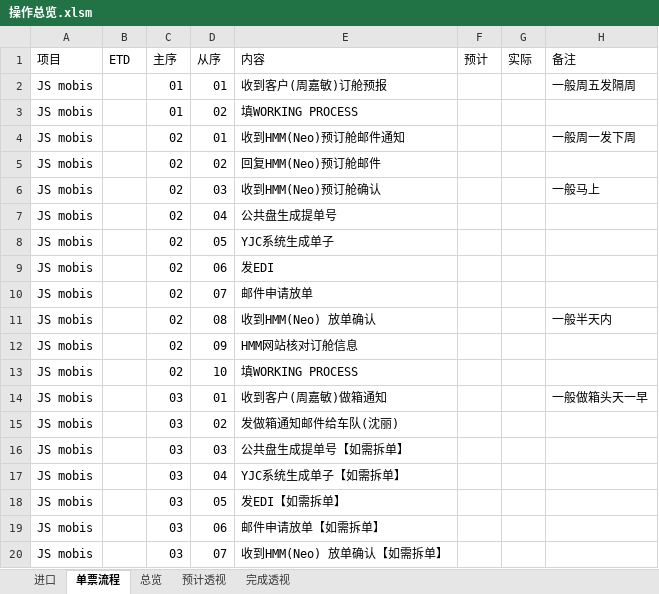
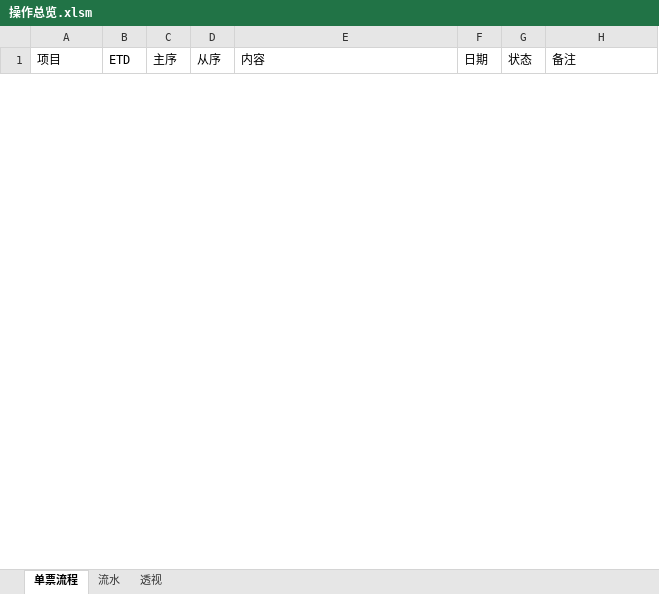
Before and after one commit to ColorfullyZhang/rang, an Excel workbook: yjc/操作总览.xlsm, sheet 单票流程, drawn as a sheet; only a part is shown; values as stored, in another font and other column widths than the file's, no borders; conditional formats and table styles not drawn; removed rows and columns are numbered as before the commit, all else as after; the diff covers the shown part only; the diff names each change by its address in the sheet, - before the commit and + after, or states it on an @@ line.

```diff
--- a/yjc/操作总览.xlsm (sheet 单票流程)
+++ b/yjc/操作总览.xlsm (sheet 单票流程)
-sheet tab: 总览
+sheet tab: 流水
-sheet tab: 预计透视
+sheet tab: 透视
-sheet tab: 进口
-sheet tab: 完成透视
-F1: 预计
+F1: 日期
-G1: 实际
+G1: 状态
-row 2: JS mobis |  | 01 | 01 | 收到客户(周嘉敏)订舱预报 |  |  | 一般周五发隔周
-row 3: JS mobis |  | 01 | 02 | 填WORKING PROCESS
-row 4: JS mobis |  | 02 | 01 | 收到HMM(Neo)预订舱邮件通知 |  |  | 一般周一发下周
-row 5: JS mobis |  | 02 | 02 | 回复HMM(Neo)预订舱邮件
-row 6: JS mobis |  | 02 | 03 | 收到HMM(Neo)预订舱确认 |  |  | 一般马上
-row 7: JS mobis |  | 02 | 04 | 公共盘生成提单号
-row 8: JS mobis |  | 02 | 05 | YJC系统生成单子
-row 9: JS mobis |  | 02 | 06 | 发EDI
-row 10: JS mobis |  | 02 | 07 | 邮件申请放单
-row 11: JS mobis |  | 02 | 08 | 收到HMM(Neo) 放单确认 |  |  | 一般半天内
-row 12: JS mobis |  | 02 | 09 | HMM网站核对订舱信息
-row 13: JS mobis |  | 02 | 10 | 填WORKING PROCESS
-row 14: JS mobis |  | 03 | 01 | 收到客户(周嘉敏)做箱通知 |  |  | 一般做箱头天一早
-row 15: JS mobis |  | 03 | 02 | 发做箱通知邮件给车队(沈丽)
-row 16: JS mobis |  | 03 | 03 | 公共盘生成提单号【如需拆单】
-row 17: JS mobis |  | 03 | 04 | YJC系统生成单子【如需拆单】
-row 18: JS mobis |  | 03 | 05 | 发EDI【如需拆单】
-row 19: JS mobis |  | 03 | 06 | 邮件申请放单【如需拆单】
-row 20: JS mobis |  | 03 | 07 | 收到HMM(Neo) 放单确认【如需拆单】
```
Also changed, not shown: 18 added rows and 29 removed rows elsewhere in this sheet, sheet 流水, sheet 透视, hidden cells, charts or pictures, 1 other file.
